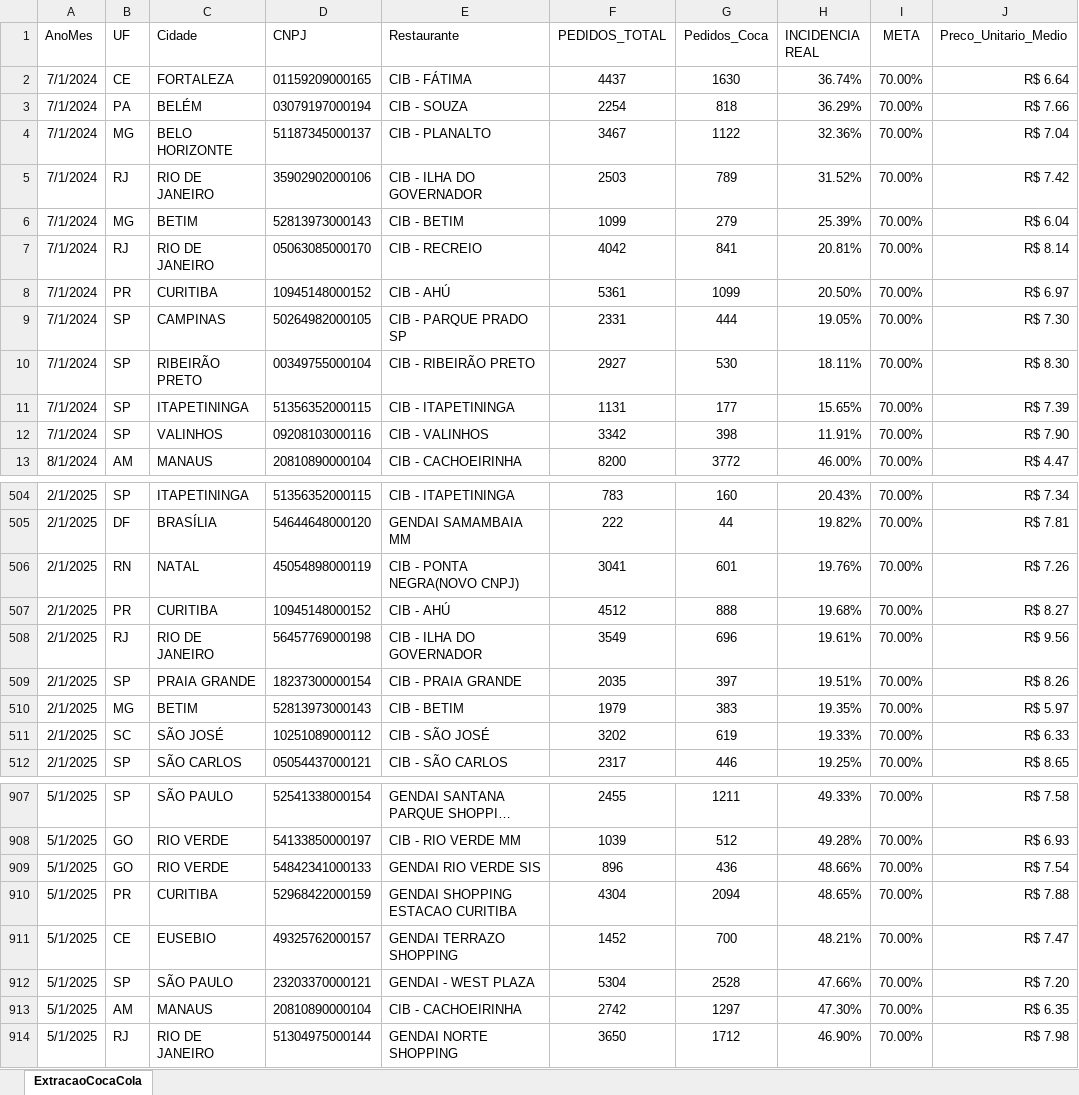
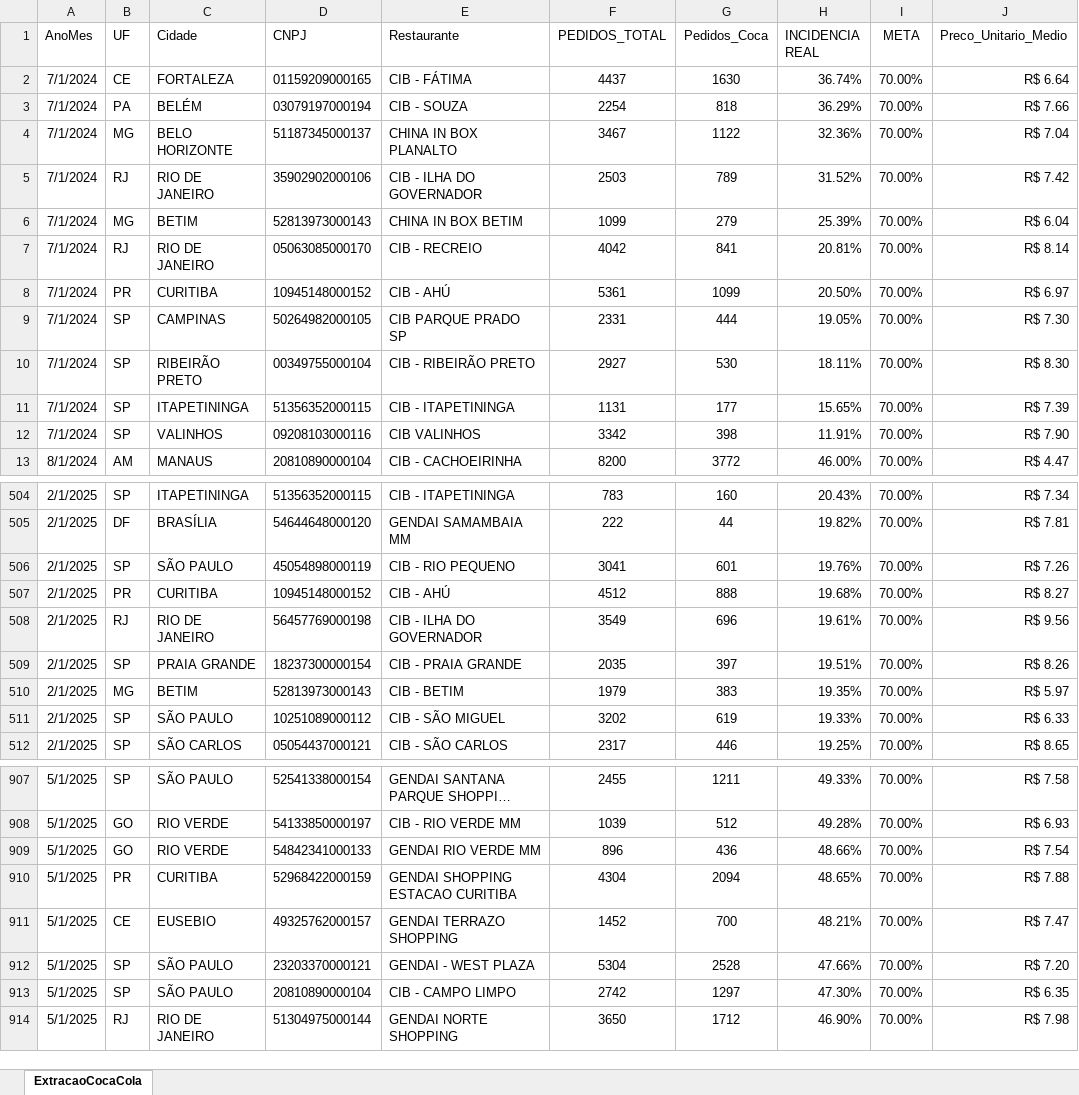
Before and after one commit to fabiolmelo/Marketing, an Excel workbook: Marketing.Mvc/DadosApp/DadosCompletos/05_ExtracaoCocaColaAjustado_CIB.xlsx, sheet ExtracaoCocaCola, drawn as a sheet; only a part is shown, gaps mark what is left out; long unchanged cells end in …; values as stored, in another font and other column widths than the file's, no borders; the diff covers the shown part only; the diff names each change by its address in the sheet, - before the commit and + after, or states it on an @@ line.

```diff
--- a/Marketing.Mvc/DadosApp/DadosCompletos/05_ExtracaoCocaColaAjustado_CIB.xlsx (sheet ExtracaoCocaCola)
+++ b/Marketing.Mvc/DadosApp/DadosCompletos/05_ExtracaoCocaColaAjustado_CIB.xlsx (sheet ExtracaoCocaCola)
-E4 (Restaurante): CIB - PLANALTO
+E4 (Restaurante): CHINA IN BOX PLANALTO
-E6 (Restaurante): CIB - BETIM
+E6 (Restaurante): CHINA IN BOX BETIM
-E9 (Restaurante): CIB - PARQUE PRADO SP
+E9 (Restaurante): CIB PARQUE PRADO SP
-E12 (Restaurante): CIB - VALINHOS
+E12 (Restaurante): CIB VALINHOS
-B506 (UF): RN
+B506 (UF): SP
-C506 (Cidade): NATAL
+C506 (Cidade): SÃO PAULO
-E506 (Restaurante): CIB - PONTA NEGRA(NOVO CNPJ)
+E506 (Restaurante): CIB - RIO PEQUENO
-B511 (UF): SC
+B511 (UF): SP
-C511 (Cidade): SÃO JOSÉ
+C511 (Cidade): SÃO PAULO
-E511 (Restaurante): CIB - SÃO JOSÉ
+E511 (Restaurante): CIB - SÃO MIGUEL
-E909 (Restaurante): GENDAI RIO VERDE SIS
+E909 (Restaurante): GENDAI RIO VERDE MM
-B913 (UF): AM
+B913 (UF): SP
-C913 (Cidade): MANAUS
+C913 (Cidade): SÃO PAULO
-E913 (Restaurante): CIB - CACHOEIRINHA
+E913 (Restaurante): CIB - CAMPO LIMPO
```
Also changed, not shown: 137 edited cells elsewhere in this sheet, 15 other files.
